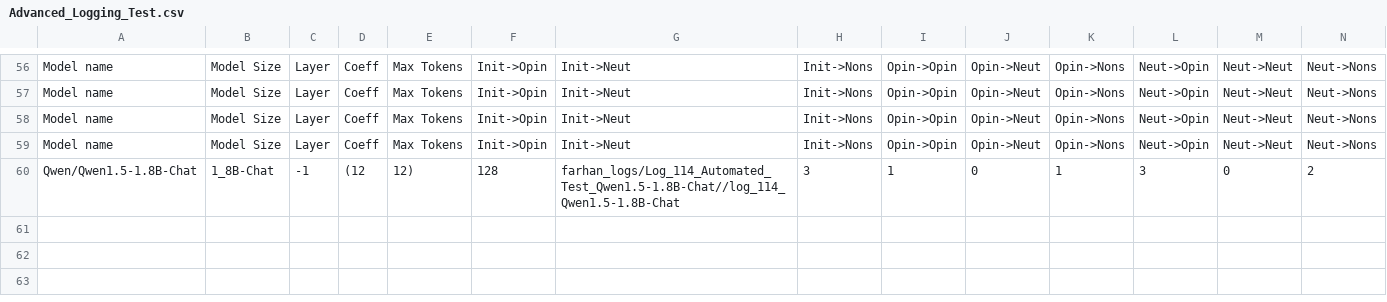
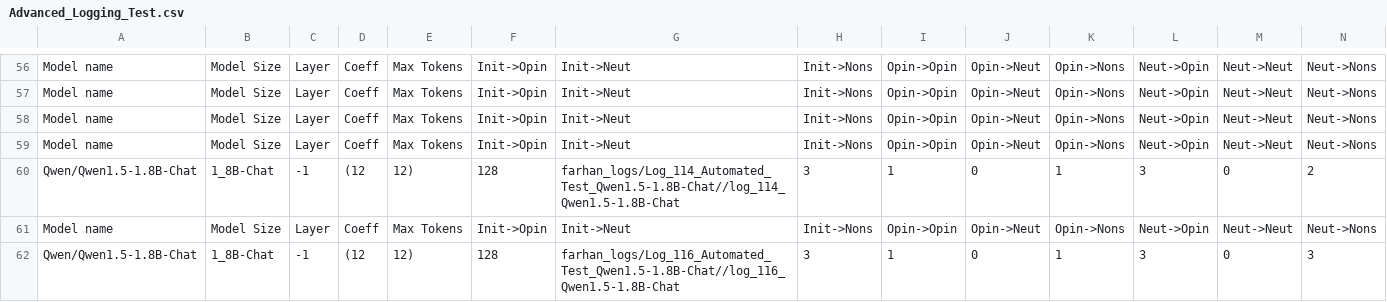
Before and after one commit to oninvis/Algoverse_Mech_Interp, a CSV file: experiments/farhan_logs/Advanced_Logging_Test.csv, drawn as a sheet; only a part is shown, gaps mark what is left out; rows hold the shown columns only; the diff names each change by its address in the sheet, - before the commit and + after, or states it on an @@ line.

Commit message:
fExperiment performed on Qwen/Qwen1.5-1.8B-Chat

```diff
--- a/experiments/farhan_logs/Advanced_Logging_Test.csv
+++ b/experiments/farhan_logs/Advanced_Logging_Test.csv
+row 61: Model name | Model Size | Layer | Coeff | Max Tokens | Init->Opin | Init->Neut | Init->Nons | Opin->Opin | Opin->Neut | Opin->Nons | Neut->Opin | Neut->Neut | Neut->Nons
+row 62: Qwen/Qwen1.5-1.8B-Chat | 1_8B-Chat | -1 | (12 | 12) | 128 | farhan_logs/Log_116_Automated_Test_Qwen1.5-1.8B-Chat//log_116_Qwen1.5-1.8B-Chat | 3 | 1 | 0 | 1 | 3 | 0 | 3
```
Also changed, not shown: 8 other files.
